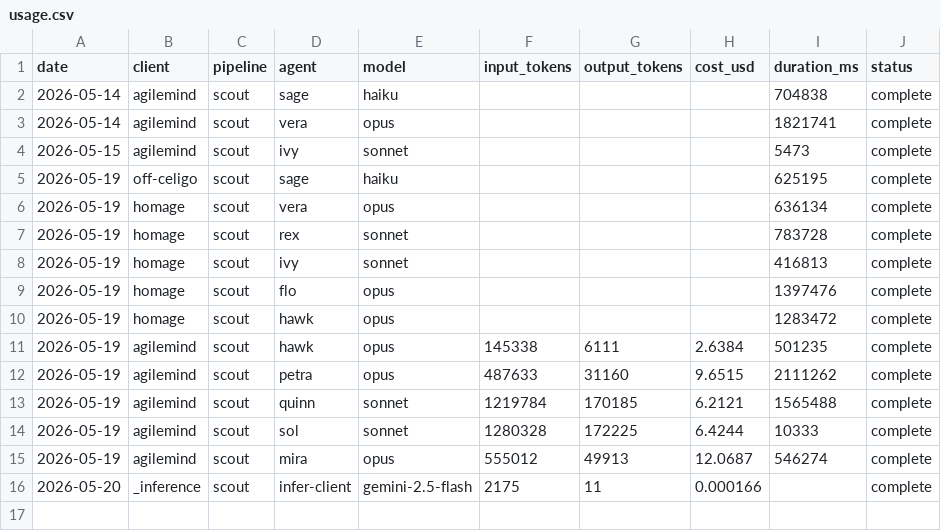
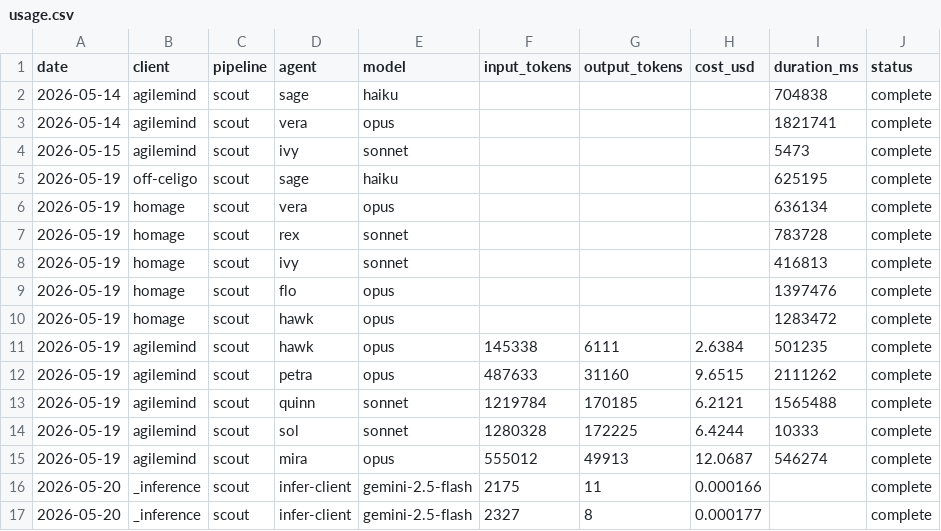
Before and after one commit to vivek-dataskate/mulesoft-bmad-planning, a CSV file: DSPipeline/telemetry/usage.csv, drawn as a sheet.

```diff
--- a/DSPipeline/telemetry/usage.csv
+++ b/DSPipeline/telemetry/usage.csv
@@ -16 +16,2 @@ date,client,pipeline,agent,model,input_tokens,output_tokens,cost_usd,duration_ms
 2026-05-20,_inference,scout,infer-client,gemini-2.5-flash,2175,11,0.000166,,complete
+2026-05-20,_inference,scout,infer-client,gemini-2.5-flash,2327,8,0.000177,,complete
```
Also changed, not shown: 9 other files.
